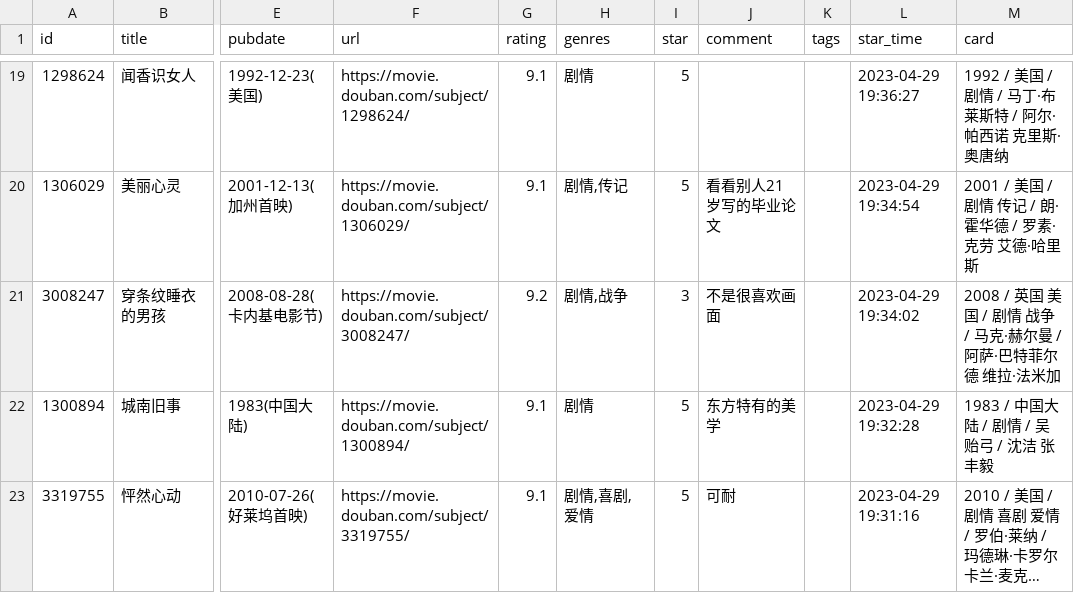
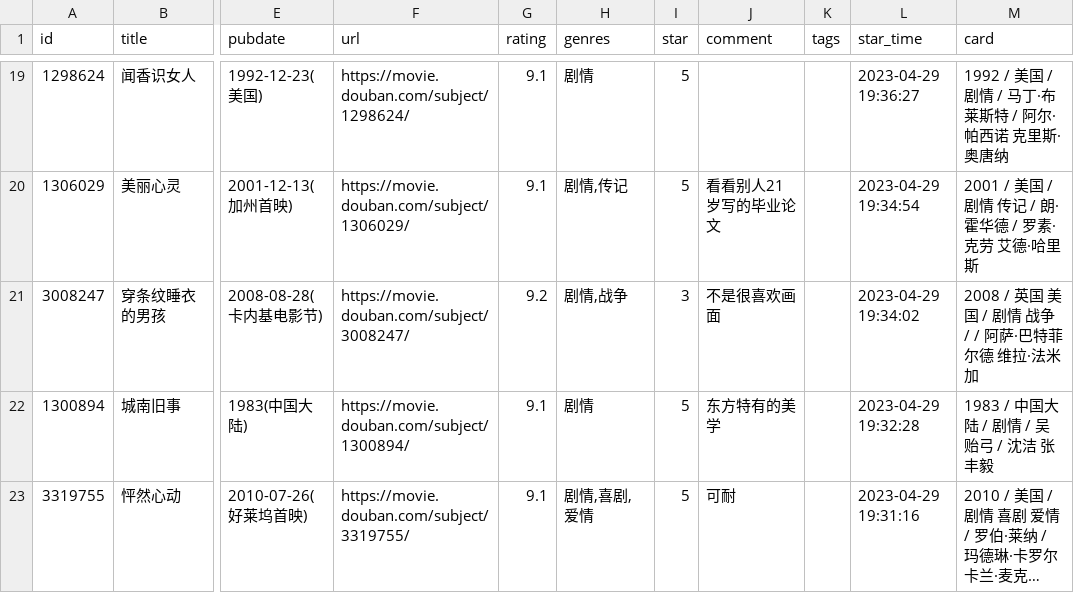
Before and after one commit to BachWV/BachWV.github.io, a CSV file: csv/douban/movie.csv, drawn as a sheet; only a part is shown, gaps mark what is left out; long unchanged cells end in …; the diff names each change by its address in the sheet, - before the commit and + after, or states it on an @@ line.

Commit message:
chore: update douban data

```diff
--- a/csv/douban/movie.csv
+++ b/csv/douban/movie.csv
-M21 (card): 2008 / 英国 美国 / 剧情 战争 / 马克·赫尔曼 / 阿萨·巴特菲尔德 维拉·法米加
+M21 (card): 2008 / 英国 美国 / 剧情 战争 / / 阿萨·巴特菲尔德 维拉·法米加
```
